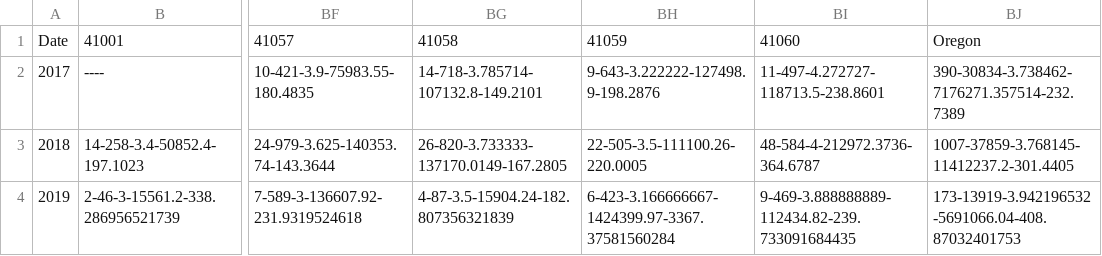
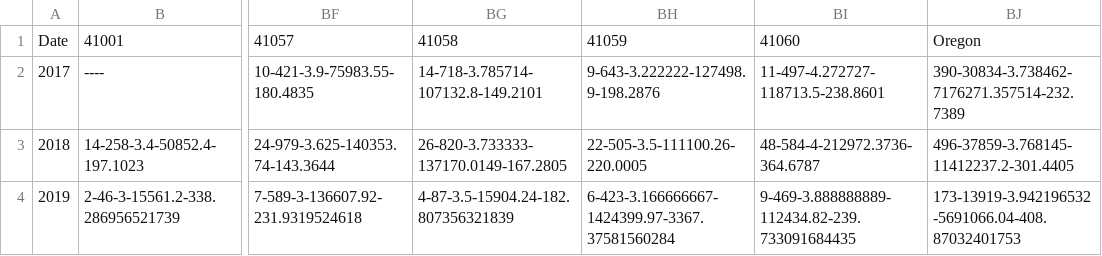
Before and after one commit to osu-rce-webmaps/ods, a CSV file: assets/houseTimeseries.csv, drawn as a sheet; only a part is shown, gaps mark what is left out; the diff names each change by its address in the sheet, - before the commit and + after, or states it on an @@ line.

Commit message:
update

```diff
--- a/assets/houseTimeseries.csv
+++ b/assets/houseTimeseries.csv
-BJ3: 1007-37859-3.768145-11412237.2-301.4405
+BJ3: 496-37859-3.768145-11412237.2-301.4405
```
